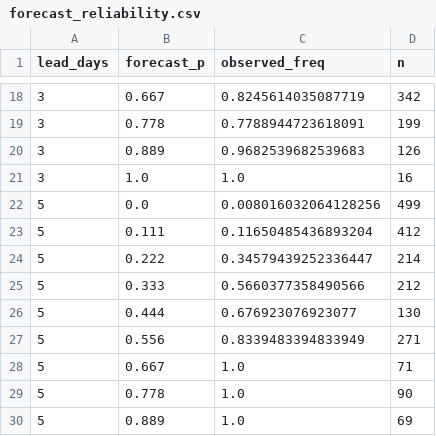
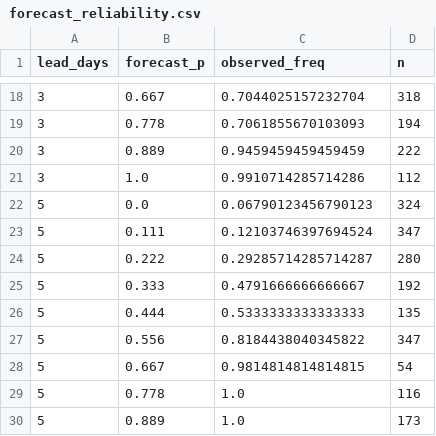
Before and after one commit to janhavitupe/Heat-Health-Warning-SIH, a CSV file: backtest/results/forecast_reliability.csv, drawn as a sheet; only a part is shown, gaps mark what is left out; the diff covers the shown part only.

```diff
--- a/backtest/results/forecast_reliability.csv
+++ b/backtest/results/forecast_reliability.csv
@@ -18,13 +18,13 @@ lead_days,forecast_p,observed_freq,n
-3,0.667,0.8245614035087719,342
-3,0.778,0.7788944723618091,199
-3,0.889,0.9682539682539683,126
-3,1.0,1.0,16
-5,0.0,0.008016032064128256,499
-5,0.111,0.11650485436893204,412
-5,0.222,0.34579439252336447,214
-5,0.333,0.5660377358490566,212
-5,0.444,0.676923076923077,130
-5,0.556,0.8339483394833949,271
-5,0.667,1.0,71
-5,0.778,1.0,90
-5,0.889,1.0,69
+3,0.667,0.7044025157232704,318
+3,0.778,0.7061855670103093,194
+3,0.889,0.9459459459459459,222
+3,1.0,0.9910714285714286,112
+5,0.0,0.06790123456790123,324
+5,0.111,0.12103746397694524,347
+5,0.222,0.29285714285714287,280
+5,0.333,0.4791666666666667,192
+5,0.444,0.5333333333333333,135
+5,0.556,0.8184438040345822,347
+5,0.667,0.9814814814814815,54
+5,0.778,1.0,116
+5,0.889,1.0,173
```
Also changed, not shown: 32 edited cells elsewhere in this file, backtest/results/forecast_skill.csv, backtest/results/may2024_wards.csv, 28 other files.
